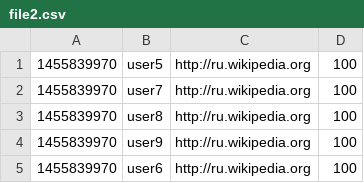
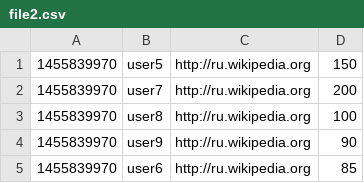
Before and after one commit to dsapozhnikov/CSVhandler, a CSV file: input/file2.csv, drawn as a sheet.

Commit message:
корректировка file2

```diff
--- a/input/file2.csv
+++ b/input/file2.csv
@@ -1,5 +1,5 @@
-1455839970,user5,http://ru.wikipedia.org,100
-1455839970,user7,http://ru.wikipedia.org,100
+1455839970,user5,http://ru.wikipedia.org,150
+1455839970,user7,http://ru.wikipedia.org,200
 1455839970,user8,http://ru.wikipedia.org,100
-1455839970,user9,http://ru.wikipedia.org,100
-1455839970,user6,http://ru.wikipedia.org,100
+1455839970,user9,http://ru.wikipedia.org,90
+1455839970,user6,http://ru.wikipedia.org,85
```
